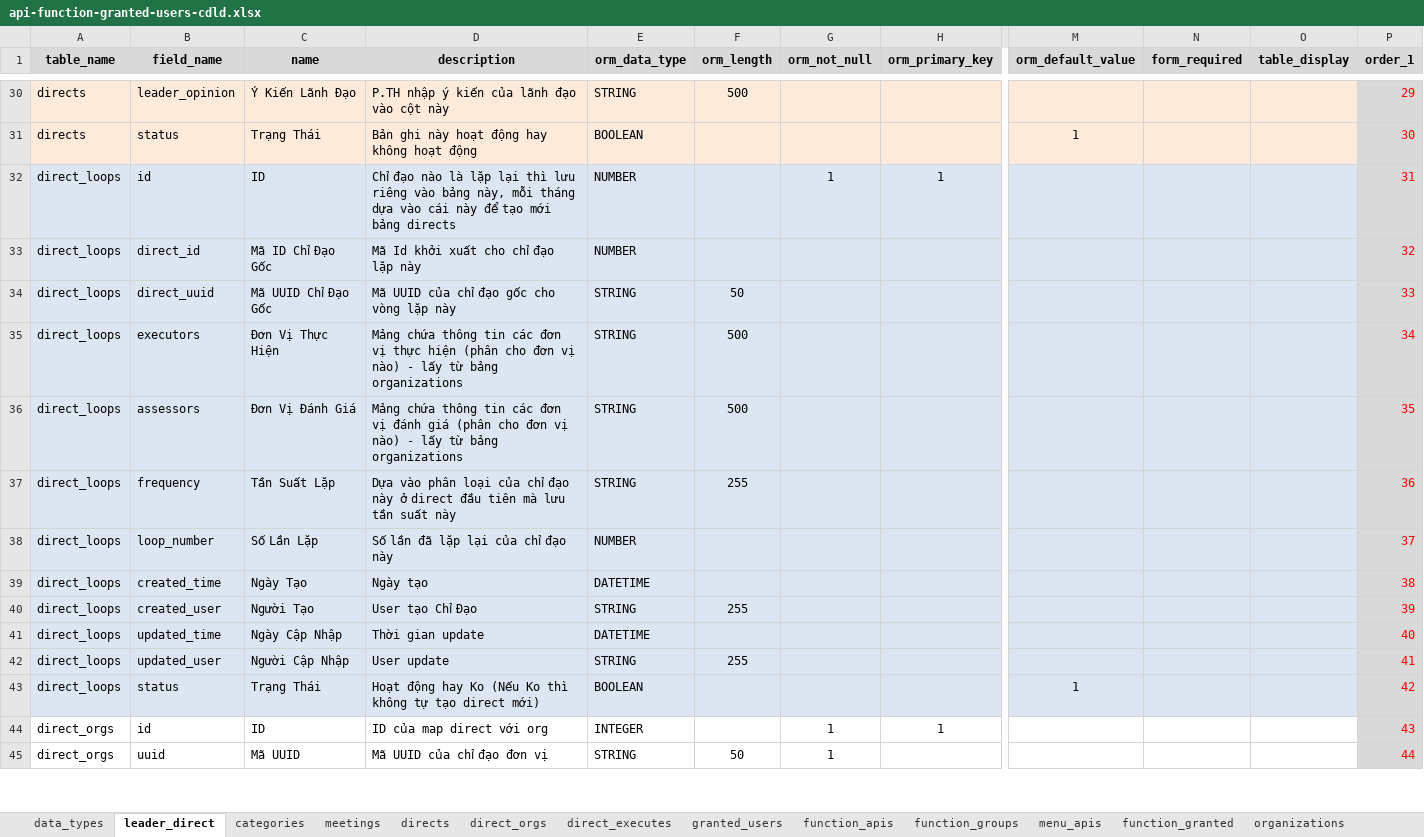
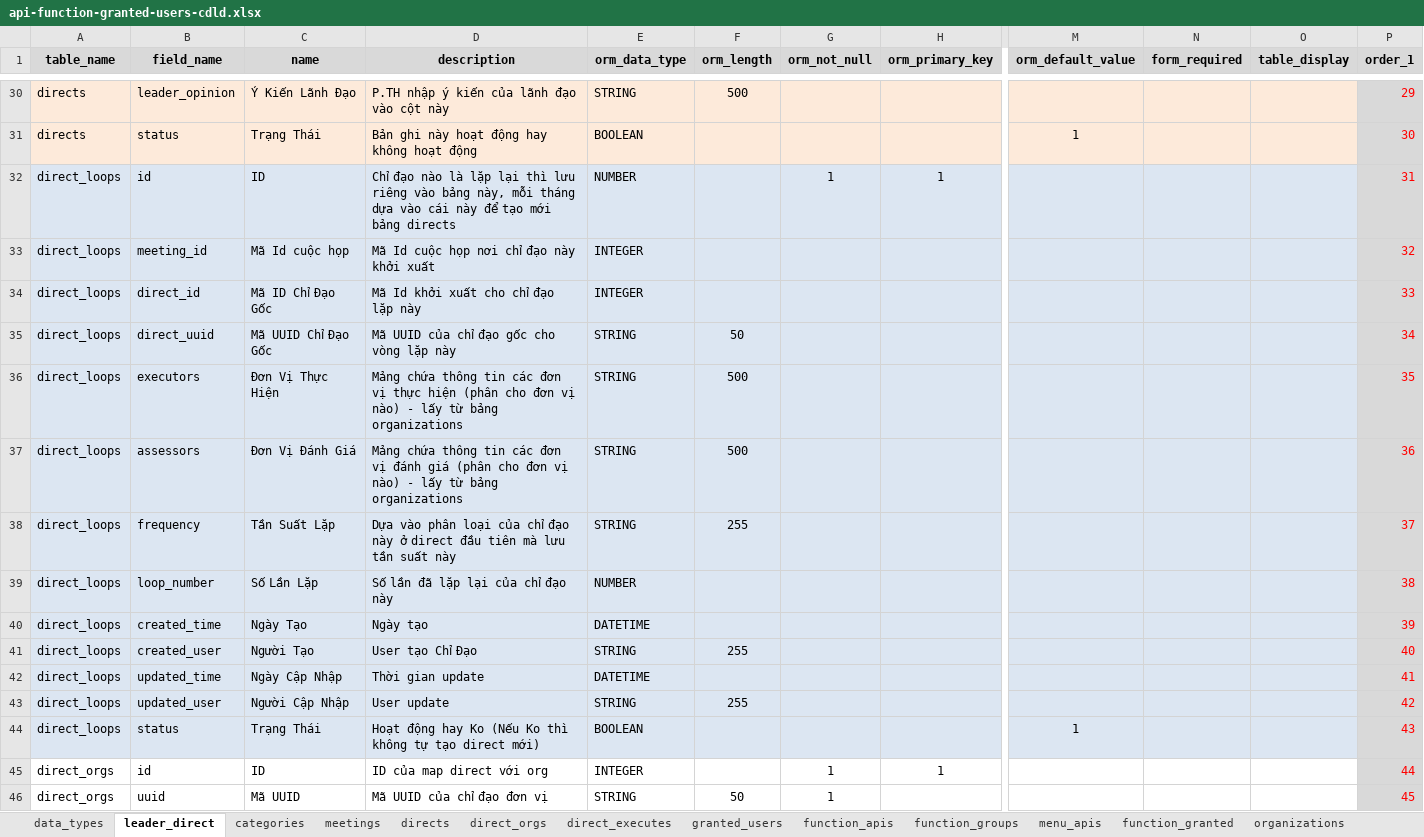
Before and after one commit to nvdinh185/leader-direct, an Excel workbook: db/excel/api-function-granted-users-cdld.xlsx, sheet leader_direct, drawn as a sheet; only a part is shown, gaps mark what is left out; values as stored, in another font and other column widths than the file's, no borders; addresses are those after the commit; rows hold the shown columns only; the diff covers the shown part only; the diff names each change by its address in the sheet, - before the commit and + after, or states it on an @@ line.

Commit message:
rev meeting reducer and add direct card design

```diff
--- a/db/excel/api-function-granted-users-cdld.xlsx (sheet leader_direct)
+++ b/db/excel/api-function-granted-users-cdld.xlsx (sheet leader_direct)
+row 33: direct_loops | meeting_id | Mã Id cuộc họp | Mã Id cuộc họp nơi chỉ đạo này khởi xuất | INTEGER |  |  |  |  |  |  | 32
-E34 (orm_data_type): NUMBER
+E34 (orm_data_type): INTEGER
-P34 (order_1): 32
+P34 (order_1): 33
-P35 (order_1): 33
+P35 (order_1): 34
-P36 (order_1): 34
+P36 (order_1): 35
-P37 (order_1): 35
+P37 (order_1): 36
-P38 (order_1): 36
+P38 (order_1): 37
-P39 (order_1): 37
+P39 (order_1): 38
-P40 (order_1): 38
+P40 (order_1): 39
-P41 (order_1): 39
+P41 (order_1): 40
-P42 (order_1): 40
+P42 (order_1): 41
-P43 (order_1): 41
+P43 (order_1): 42
-P44 (order_1): 42
+P44 (order_1): 43
-P45 (order_1): 43
+P45 (order_1): 44
-P46 (order_1): 44
+P46 (order_1): 45
```
Also changed, not shown: 1 added row and 54 edited cells elsewhere in this sheet, 19 other files.
